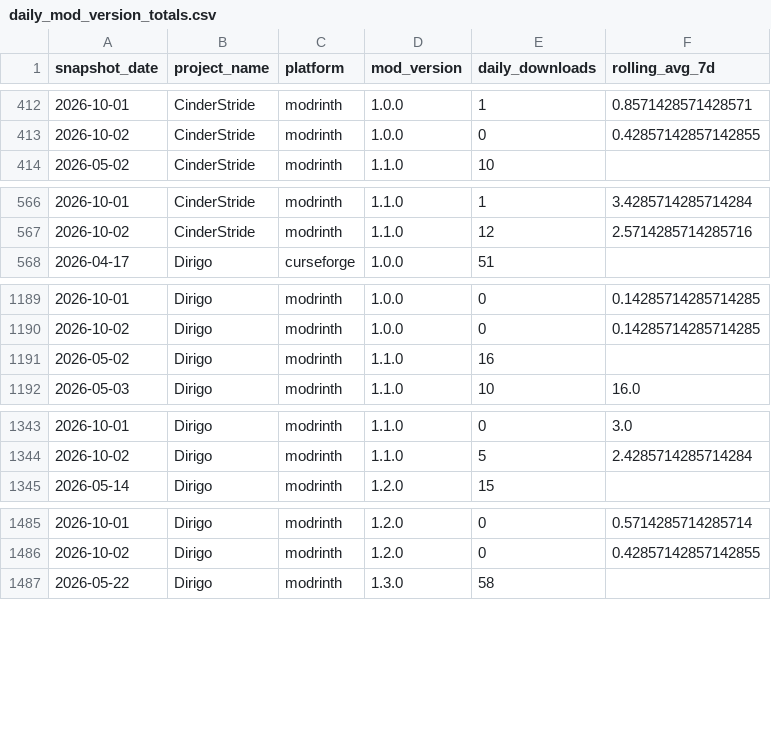
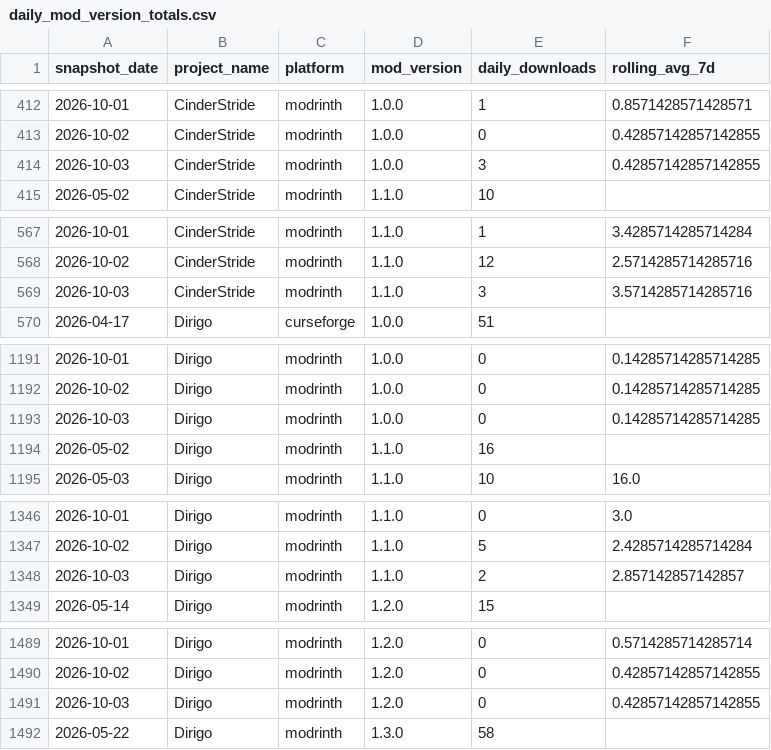
Before and after one commit to kingnhcomcast/modtracker, a CSV file: docs/daily_mod_version_totals.csv, drawn as a sheet; only a part is shown, gaps mark what is left out; the diff covers the shown part only; the diff names each change by its address in the sheet, - before the commit and + after, or states it on an @@ line.

```diff
--- a/docs/daily_mod_version_totals.csv
+++ b/docs/daily_mod_version_totals.csv
+row 414: 2026-10-03 | CinderStride | modrinth | 1.0.0 | 3 | 0.42857142857142855
+row 569: 2026-10-03 | CinderStride | modrinth | 1.1.0 | 3 | 3.5714285714285716
+row 1193: 2026-10-03 | Dirigo | modrinth | 1.0.0 | 0 | 0.14285714285714285
+row 1348: 2026-10-03 | Dirigo | modrinth | 1.1.0 | 2 | 2.857142857142857
+row 1491: 2026-10-03 | Dirigo | modrinth | 1.2.0 | 0 | 0.42857142857142855
```
Also changed, not shown: 11 added rows elsewhere in this file, docs/daily_loader_totals.csv, docs/daily_mc_version_totals.csv, 46 other files.
